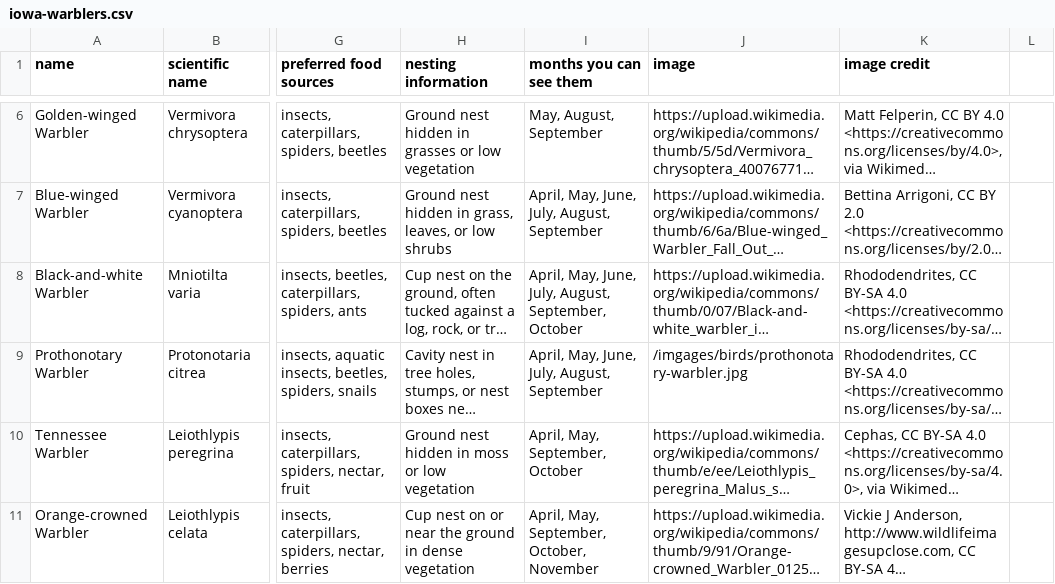
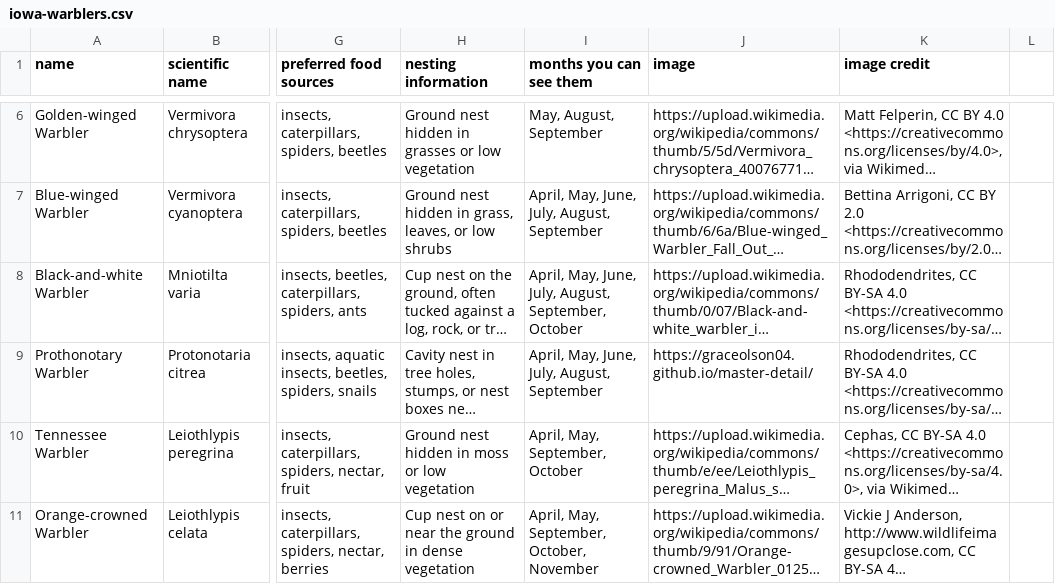
Before and after one commit to graceolson04/master-detail, a CSV file: iowa-warblers.csv, drawn as a sheet; only a part is shown, gaps mark what is left out; long unchanged cells end in …; the diff names each change by its address in the sheet, - before the commit and + after, or states it on an @@ line.

Commit message:
refixing csv with link for prothonatary warble

```diff
--- a/iowa-warblers.csv
+++ b/iowa-warblers.csv
-J9 (image): /imgages/birds/prothonotary-warbler.jpg
+J9 (image): https://graceolson04.github.io/master-detail/
```
Also changed, not shown: 1 other file.
